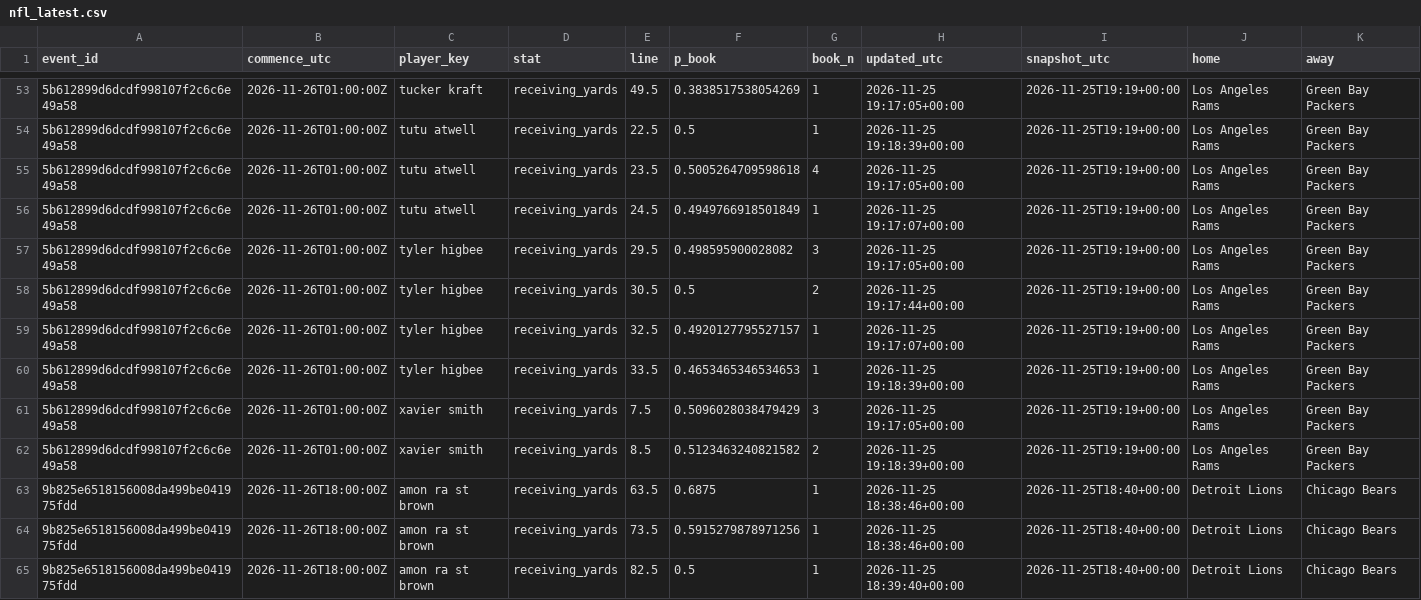
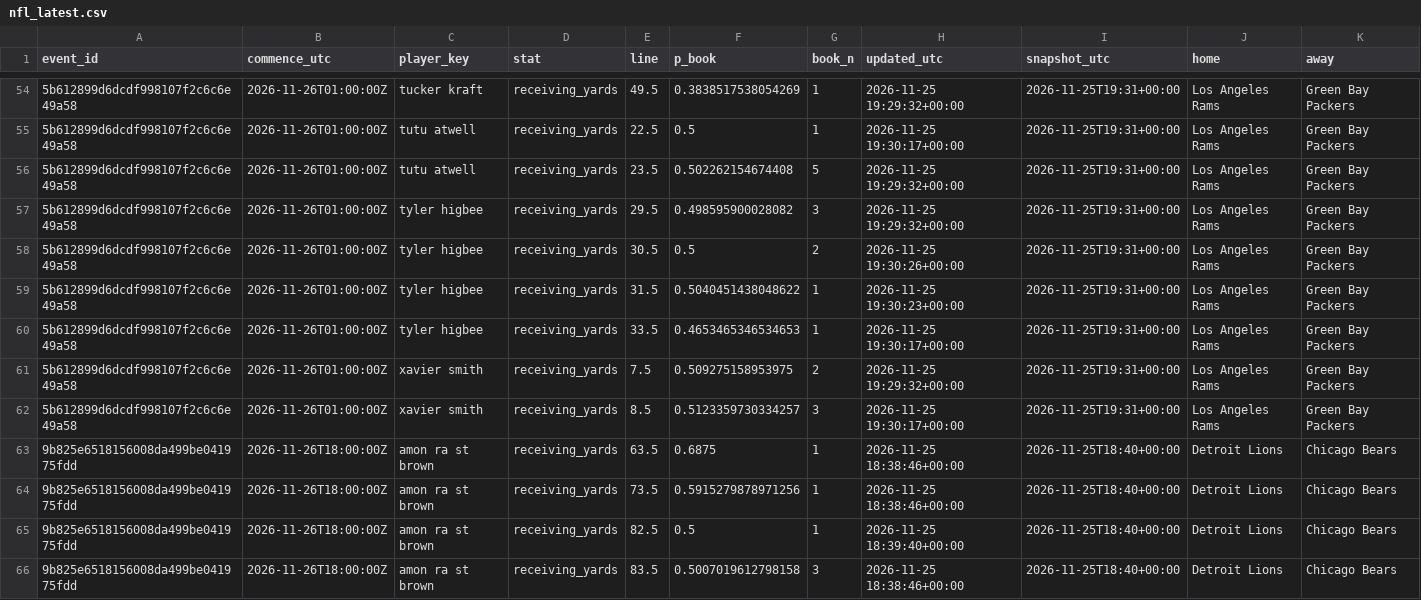
Before and after one commit to akilatrades/sports-market-maker, a CSV file: outputs/books/nfl_latest.csv, drawn as a sheet; only a part is shown, gaps mark what is left out; the shorter side is filled out with more unchanged rows; the diff covers the shown part only.

```diff
--- a/outputs/books/nfl_latest.csv
+++ b/outputs/books/nfl_latest.csv
@@ -53,11 +54,10 @@ event_id,commence_utc,player_key,stat,line,p_book,book_n,updated_utc,snapshot_ut
-5b612899d6dcdf998107f2c6c6e49a58,2026-11-26T01:00:00Z,tucker kraft,receiving_yards,49.5,0.3838517538054269,1,2026-11-25 19:17:05+00:00,2026-11-25T19:19+00:00,Los Angeles Rams,Green Bay Packers
-5b612899d6dcdf998107f2c6c6e49a58,2026-11-26T01:00:00Z,tutu atwell,receiving_yards,22.5,0.5,1,2026-11-25 19:18:39+00:00,2026-11-25T19:19+00:00,Los Angeles Rams,Green Bay Packers
-5b612899d6dcdf998107f2c6c6e49a58,2026-11-26T01:00:00Z,tutu atwell,receiving_yards,23.5,0.5005264709598618,4,2026-11-25 19:17:05+00:00,2026-11-25T19:19+00:00,Los Angeles Rams,Green Bay Packers
-5b612899d6dcdf998107f2c6c6e49a58,2026-11-26T01:00:00Z,tutu atwell,receiving_yards,24.5,0.4949766918501849,1,2026-11-25 19:17:07+00:00,2026-11-25T19:19+00:00,Los Angeles Rams,Green Bay Packers
-5b612899d6dcdf998107f2c6c6e49a58,2026-11-26T01:00:00Z,tyler higbee,receiving_yards,29.5,0.498595900028082,3,2026-11-25 19:17:05+00:00,2026-11-25T19:19+00:00,Los Angeles Rams,Green Bay Packers
-5b612899d6dcdf998107f2c6c6e49a58,2026-11-26T01:00:00Z,tyler higbee,receiving_yards,30.5,0.5,2,2026-11-25 19:17:44+00:00,2026-11-25T19:19+00:00,Los Angeles Rams,Green Bay Packers
-5b612899d6dcdf998107f2c6c6e49a58,2026-11-26T01:00:00Z,tyler higbee,receiving_yards,32.5,0.4920127795527157,1,2026-11-25 19:17:07+00:00,2026-11-25T19:19+00:00,Los Angeles Rams,Green Bay Packers
-5b612899d6dcdf998107f2c6c6e49a58,2026-11-26T01:00:00Z,tyler higbee,receiving_yards,33.5,0.4653465346534653,1,2026-11-25 19:18:39+00:00,2026-11-25T19:19+00:00,Los Angeles Rams,Green Bay Packers
-5b612899d6dcdf998107f2c6c6e49a58,2026-11-26T01:00:00Z,xavier smith,receiving_yards,7.5,0.5096028038479429,3,2026-11-25 19:17:05+00:00,2026-11-25T19:19+00:00,Los Angeles Rams,Green Bay Packers
-5b612899d6dcdf998107f2c6c6e49a58,2026-11-26T01:00:00Z,xavier smith,receiving_yards,8.5,0.5123463240821582,2,2026-11-25 19:18:39+00:00,2026-11-25T19:19+00:00,Los Angeles Rams,Green Bay Packers
+5b612899d6dcdf998107f2c6c6e49a58,2026-11-26T01:00:00Z,tucker kraft,receiving_yards,49.5,0.3838517538054269,1,2026-11-25 19:29:32+00:00,2026-11-25T19:31+00:00,Los Angeles Rams,Green Bay Packers
+5b612899d6dcdf998107f2c6c6e49a58,2026-11-26T01:00:00Z,tutu atwell,receiving_yards,22.5,0.5,1,2026-11-25 19:30:17+00:00,2026-11-25T19:31+00:00,Los Angeles Rams,Green Bay Packers
+5b612899d6dcdf998107f2c6c6e49a58,2026-11-26T01:00:00Z,tutu atwell,receiving_yards,23.5,0.502262154674408,5,2026-11-25 19:29:32+00:00,2026-11-25T19:31+00:00,Los Angeles Rams,Green Bay Packers
+5b612899d6dcdf998107f2c6c6e49a58,2026-11-26T01:00:00Z,tyler higbee,receiving_yards,29.5,0.498595900028082,3,2026-11-25 19:29:32+00:00,2026-11-25T19:31+00:00,Los Angeles Rams,Green Bay Packers
+5b612899d6dcdf998107f2c6c6e49a58,2026-11-26T01:00:00Z,tyler higbee,receiving_yards,30.5,0.5,2,2026-11-25 19:30:26+00:00,2026-11-25T19:31+00:00,Los Angeles Rams,Green Bay Packers
+5b612899d6dcdf998107f2c6c6e49a58,2026-11-26T01:00:00Z,tyler higbee,receiving_yards,31.5,0.5040451438048622,1,2026-11-25 19:30:23+00:00,2026-11-25T19:31+00:00,Los Angeles Rams,Green Bay Packers
+5b612899d6dcdf998107f2c6c6e49a58,2026-11-26T01:00:00Z,tyler higbee,receiving_yards,33.5,0.4653465346534653,1,2026-11-25 19:30:17+00:00,2026-11-25T19:31+00:00,Los Angeles Rams,Green Bay Packers
+5b612899d6dcdf998107f2c6c6e49a58,2026-11-26T01:00:00Z,xavier smith,receiving_yards,7.5,0.509275158953975,2,2026-11-25 19:29:32+00:00,2026-11-25T19:31+00:00,Los Angeles Rams,Green Bay Packers
+5b612899d6dcdf998107f2c6c6e49a58,2026-11-26T01:00:00Z,xavier smith,receiving_yards,8.5,0.5123359730334257,3,2026-11-25 19:30:17+00:00,2026-11-25T19:31+00:00,Los Angeles Rams,Green Bay Packers
 9b825e6518156008da499be041975fdd,2026-11-26T18:00:00Z,amon ra st brown,receiving_yards,63.5,0.6875,1,2026-11-25 18:38:46+00:00,2026-11-25T18:40+00:00,Detroit Lions,Chicago Bears
```
Also changed, not shown: 1 added row and 117 edited cells elsewhere in this file, outputs/books/nba_latest.csv, 2 other files.
